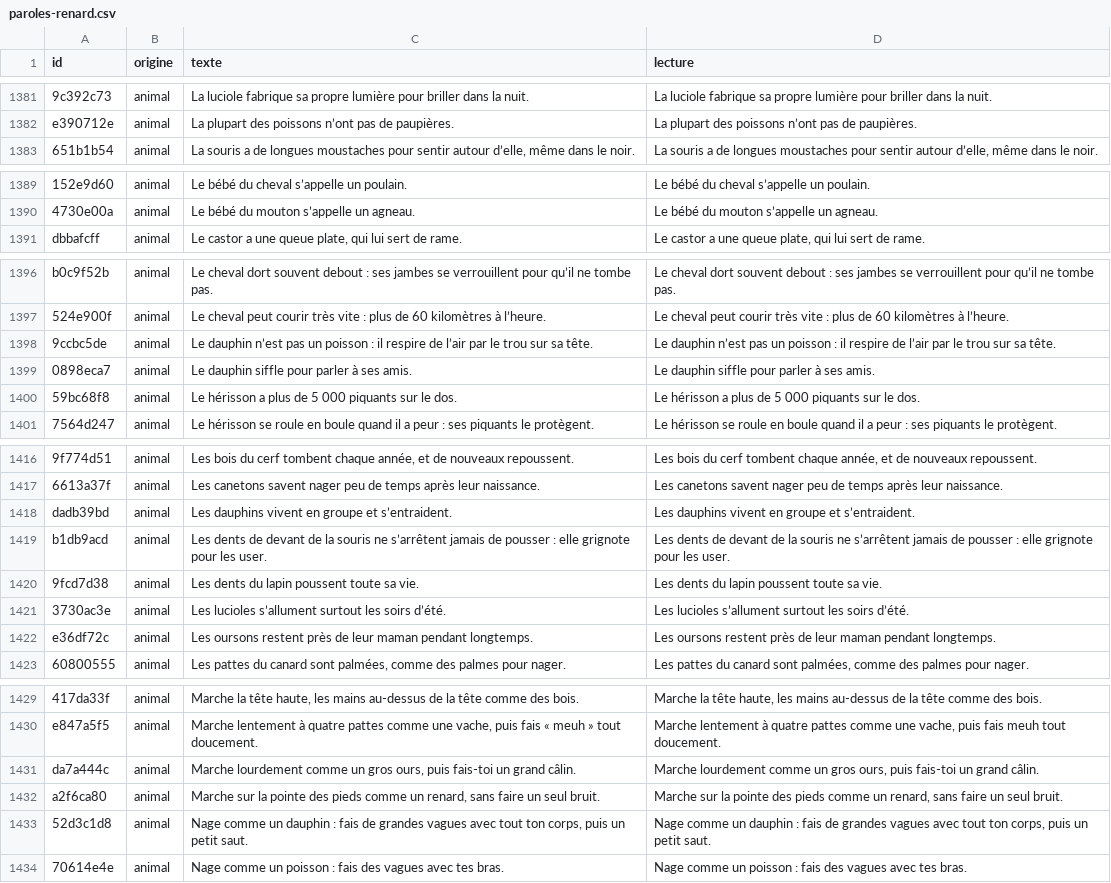
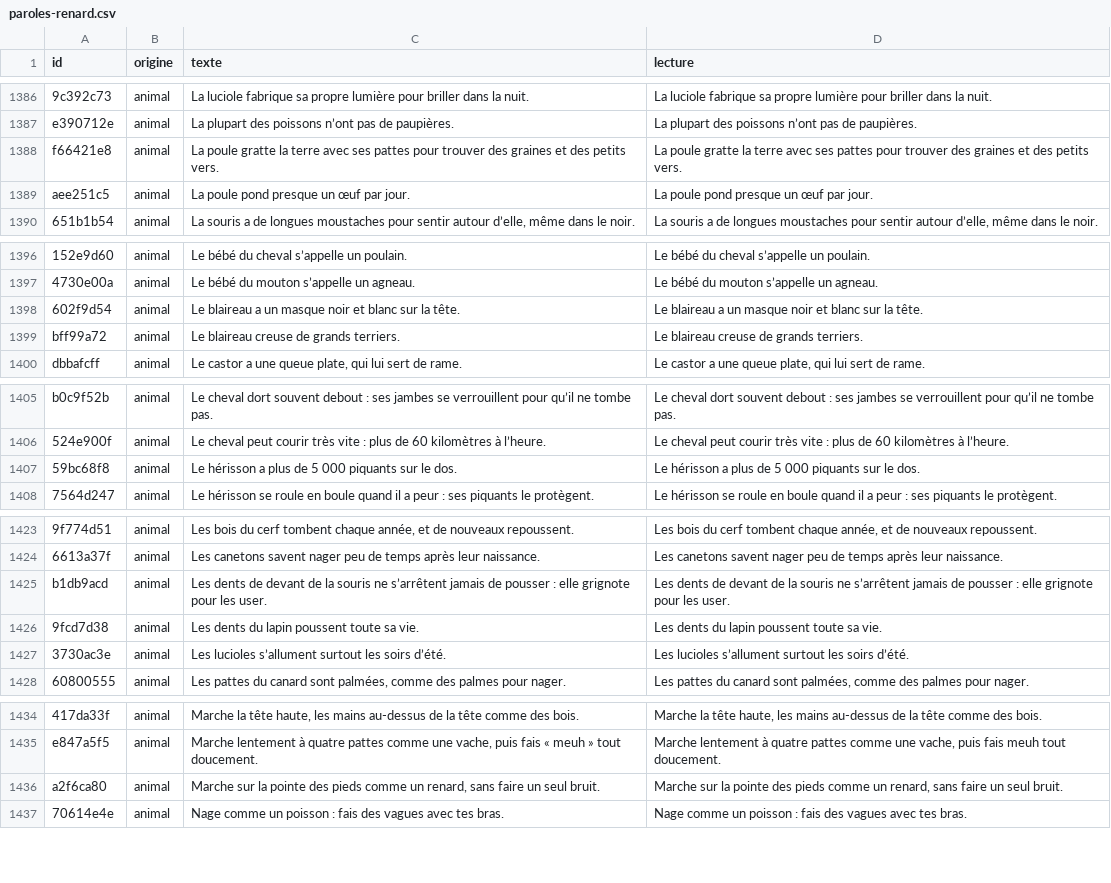
Before and after one commit to grosjeje3123/Renard, a CSV file: paroles/paroles-renard.csv, drawn as a sheet; only a part is shown, gaps mark what is left out; removed rows and columns are numbered as before the commit, all else as after; the diff covers the shown part only; the diff names each change by its address in the sheet, - before the commit and + after, or states it on an @@ line.

```diff
--- a/paroles/paroles-renard.csv
+++ b/paroles/paroles-renard.csv
+row 1388: f66421e8 | animal | La poule gratte la terre avec ses pattes pour trouver des graines et des petits vers. | La poule gratte la terre avec ses pattes pour trouver des graines et des petits vers.
+row 1389: aee251c5 | animal | La poule pond presque un œuf par jour. | La poule pond presque un œuf par jour.
+row 1398: 602f9d54 | animal | Le blaireau a un masque noir et blanc sur la tête. | Le blaireau a un masque noir et blanc sur la tête.
+row 1399: bff99a72 | animal | Le blaireau creuse de grands terriers. | Le blaireau creuse de grands terriers.
-row 1398: 9ccbc5de | animal | Le dauphin n’est pas un poisson : il respire de l’air par le trou sur sa tête. | Le dauphin n’est pas un poisson : il respire de l’air par le trou sur sa tête.
-row 1399: 0898eca7 | animal | Le dauphin siffle pour parler à ses amis. | Le dauphin siffle pour parler à ses amis.
-row 1418: dadb39bd | animal | Les dauphins vivent en groupe et s’entraident. | Les dauphins vivent en groupe et s’entraident.
-row 1422: e36df72c | animal | Les oursons restent près de leur maman pendant longtemps. | Les oursons restent près de leur maman pendant longtemps.
-row 1431: da7a444c | animal | Marche lourdement comme un gros ours, puis fais-toi un grand câlin. | Marche lourdement comme un gros ours, puis fais-toi un grand câlin.
-row 1433: 52d3c1d8 | animal | Nage comme un dauphin : fais de grandes vagues avec tout ton corps, puis un petit saut. | Nage comme un dauphin : fais de grandes vagues avec tout ton corps, puis un petit saut.
```
Also changed, not shown: 17 added rows and 9 removed rows elsewhere in this file, 27 other files.
